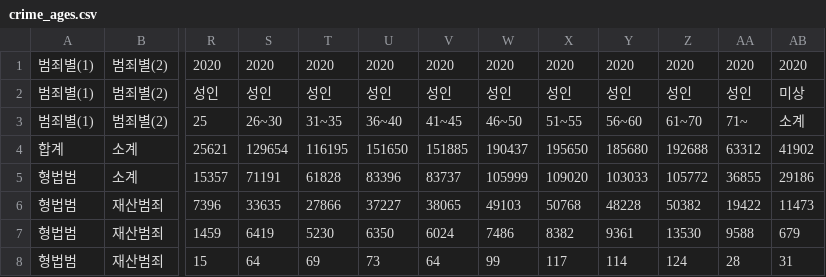
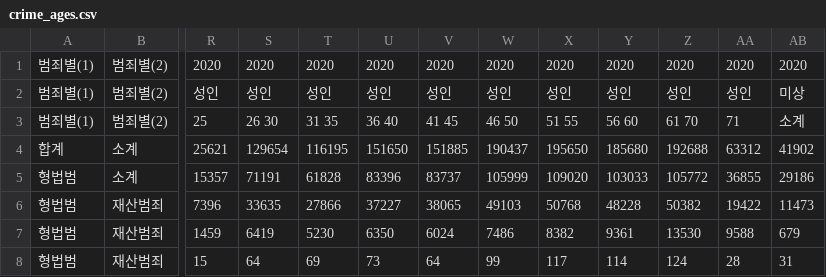
Before and after one commit to dandan1225/Crime_space, a CSV file: crime_ages.csv, drawn as a sheet; only a part is shown, gaps mark what is left out; the diff names each change by its address in the sheet, - before the commit and + after, or states it on an @@ line.

Commit message:
Update crime_ages.csv

```diff
--- a/crime_ages.csv
+++ b/crime_ages.csv
-S3: 26~30
+S3: 26 30
-T3: 31~35
+T3: 31 35
-U3: 36~40
+U3: 36 40
-V3: 41~45
+V3: 41 45
-W3: 46~50
+W3: 46 50
-X3: 51~55
+X3: 51 55
-Y3: 56~60
+Y3: 56 60
-Z3: 61~70
+Z3: 61 70
-AA3: 71~
+AA3: 71
```
